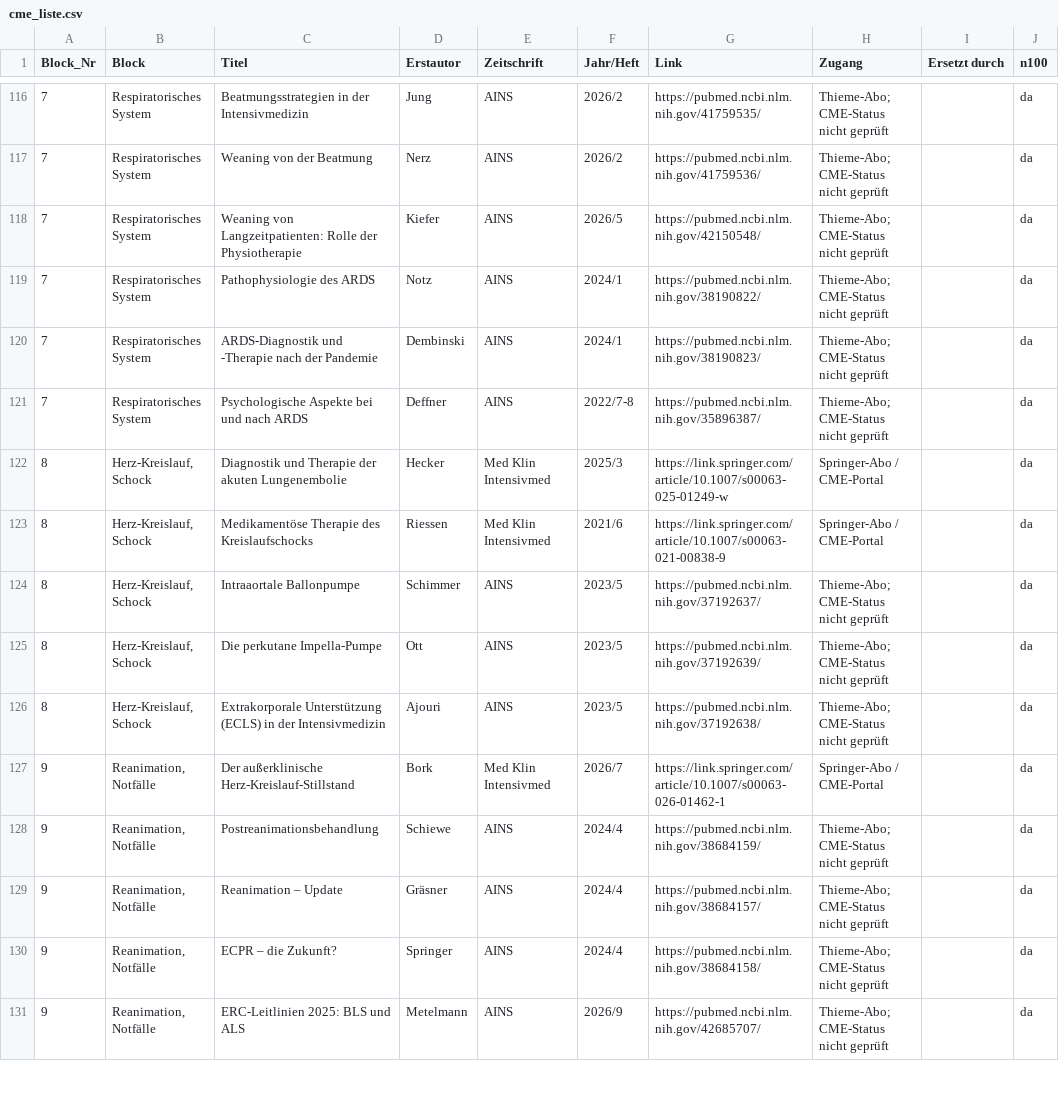
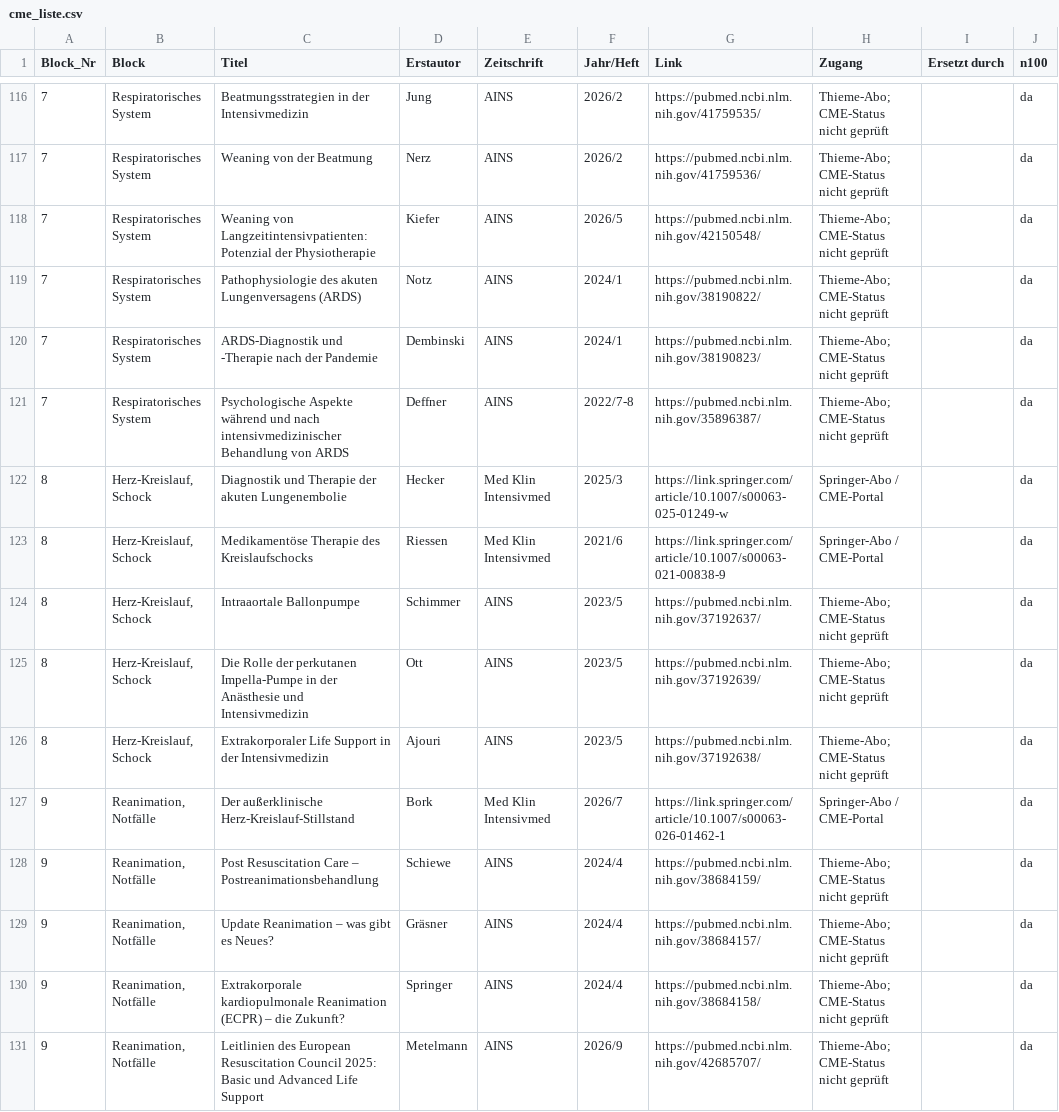
Before and after one commit to duqapps/intensiv-lernen-web, a CSV file: downloads/cme_liste.csv, drawn as a sheet; only a part is shown, gaps mark what is left out; the diff covers the shown part only.

```diff
--- a/downloads/cme_liste.csv
+++ b/downloads/cme_liste.csv
@@ -117,6 +117,6 @@ Block_Nr,Block,Titel,Erstautor,Zeitschrift,Jahr/Heft,Link,Zugang,Ersetzt durch,n
 7,Respiratorisches System,Weaning von der Beatmung,Nerz,AINS,2026/2,https://pubmed.ncbi.nlm.nih.gov/41759536/,Thieme-Abo; CME-Status nicht geprüft,,da
-7,Respiratorisches System,Weaning von Langzeitpatienten: Rolle der Physiotherapie,Kiefer,AINS,2026/5,https://pubmed.ncbi.nlm.nih.gov/42150548/,Thieme-Abo; CME-Status nicht geprüft,,da
-7,Respiratorisches System,Pathophysiologie des ARDS,Notz,AINS,2024/1,https://pubmed.ncbi.nlm.nih.gov/38190822/,Thieme-Abo; CME-Status nicht geprüft,,da
+7,Respiratorisches System,Weaning von Langzeitintensivpatienten: Potenzial der Physiotherapie,Kiefer,AINS,2026/5,https://pubmed.ncbi.nlm.nih.gov/42150548/,Thieme-Abo; CME-Status nicht geprüft,,da
+7,Respiratorisches System,Pathophysiologie des akuten Lungenversagens (ARDS),Notz,AINS,2024/1,https://pubmed.ncbi.nlm.nih.gov/38190822/,Thieme-Abo; CME-Status nicht geprüft,,da
 7,Respiratorisches System,ARDS-Diagnostik und -Therapie nach der Pandemie,Dembinski,AINS,2024/1,https://pubmed.ncbi.nlm.nih.gov/38190823/,Thieme-Abo; CME-Status nicht geprüft,,da
-7,Respiratorisches System,Psychologische Aspekte bei und nach ARDS,Deffner,AINS,2022/7-8,https://pubmed.ncbi.nlm.nih.gov/35896387/,Thieme-Abo; CME-Status nicht geprüft,,da
+7,Respiratorisches System,Psychologische Aspekte während und nach intensivmedizinischer Behandlung von ARDS,Deffner,AINS,2022/7-8,https://pubmed.ncbi.nlm.nih.gov/35896387/,Thieme-Abo; CME-Status nicht geprüft,,da
 8,"Herz-Kreislauf, Schock",Diagnostik und Therapie der akuten Lungenembolie,Hecker,Med Klin Intensivmed,2025/3,https://link.springer.com/article/10.1007/s00063-025-01249-w,Springer-Abo / CME-Portal,,da
@@ -124,8 +124,8 @@ Block_Nr,Block,Titel,Erstautor,Zeitschrift,Jahr/Heft,Link,Zugang,Ersetzt durch,n
 8,"Herz-Kreislauf, Schock",Intraaortale Ballonpumpe,Schimmer,AINS,2023/5,https://pubmed.ncbi.nlm.nih.gov/37192637/,Thieme-Abo; CME-Status nicht geprüft,,da
-8,"Herz-Kreislauf, Schock",Die perkutane Impella-Pumpe,Ott,AINS,2023/5,https://pubmed.ncbi.nlm.nih.gov/37192639/,Thieme-Abo; CME-Status nicht geprüft,,da
-8,"Herz-Kreislauf, Schock",Extrakorporale Unterstützung (ECLS) in der Intensivmedizin,Ajouri,AINS,2023/5,https://pubmed.ncbi.nlm.nih.gov/37192638/,Thieme-Abo; CME-Status nicht geprüft,,da
+8,"Herz-Kreislauf, Schock",Die Rolle der perkutanen Impella-Pumpe in der Anästhesie und Intensivmedizin,Ott,AINS,2023/5,https://pubmed.ncbi.nlm.nih.gov/37192639/,Thieme-Abo; CME-Status nicht geprüft,,da
+8,"Herz-Kreislauf, Schock",Extrakorporaler Life Support in der Intensivmedizin,Ajouri,AINS,2023/5,https://pubmed.ncbi.nlm.nih.gov/37192638/,Thieme-Abo; CME-Status nicht geprüft,,da
 9,"Reanimation, Notfälle",Der außerklinische Herz-Kreislauf-Stillstand,Bork,Med Klin Intensivmed,2026/7,https://link.springer.com/article/10.1007/s00063-026-01462-1,Springer-Abo / CME-Portal,,da
-9,"Reanimation, Notfälle",Postreanimationsbehandlung,Schiewe,AINS,2024/4,https://pubmed.ncbi.nlm.nih.gov/38684159/,Thieme-Abo; CME-Status nicht geprüft,,da
-9,"Reanimation, Notfälle",Reanimation – Update,Gräsner,AINS,2024/4,https://pubmed.ncbi.nlm.nih.gov/38684157/,Thieme-Abo; CME-Status nicht geprüft,,da
-9,"Reanimation, Notfälle",ECPR – die Zukunft?,Springer,AINS,2024/4,https://pubmed.ncbi.nlm.nih.gov/38684158/,Thieme-Abo; CME-Status nicht geprüft,,da
-9,"Reanimation, Notfälle",ERC-Leitlinien 2025: BLS und ALS,Metelmann,AINS,2026/9,https://pubmed.ncbi.nlm.nih.gov/42685707/,Thieme-Abo; CME-Status nicht geprüft,,da
+9,"Reanimation, Notfälle",Post Resuscitation Care – Postreanimationsbehandlung,Schiewe,AINS,2024/4,https://pubmed.ncbi.nlm.nih.gov/38684159/,Thieme-Abo; CME-Status nicht geprüft,,da
+9,"Reanimation, Notfälle",Update Reanimation – was gibt es Neues?,Gräsner,AINS,2024/4,https://pubmed.ncbi.nlm.nih.gov/38684157/,Thieme-Abo; CME-Status nicht geprüft,,da
+9,"Reanimation, Notfälle",Extrakorporale kardiopulmonale Reanimation (ECPR) – die Zukunft?,Springer,AINS,2024/4,https://pubmed.ncbi.nlm.nih.gov/38684158/,Thieme-Abo; CME-Status nicht geprüft,,da
+9,"Reanimation, Notfälle",Leitlinien des European Resuscitation Council 2025: Basic und Advanced Life Support,Metelmann,AINS,2026/9,https://pubmed.ncbi.nlm.nih.gov/42685707/,Thieme-Abo; CME-Status nicht geprüft,,da
```
Also changed, not shown: 47 edited cells elsewhere in this file, 2 other files.
